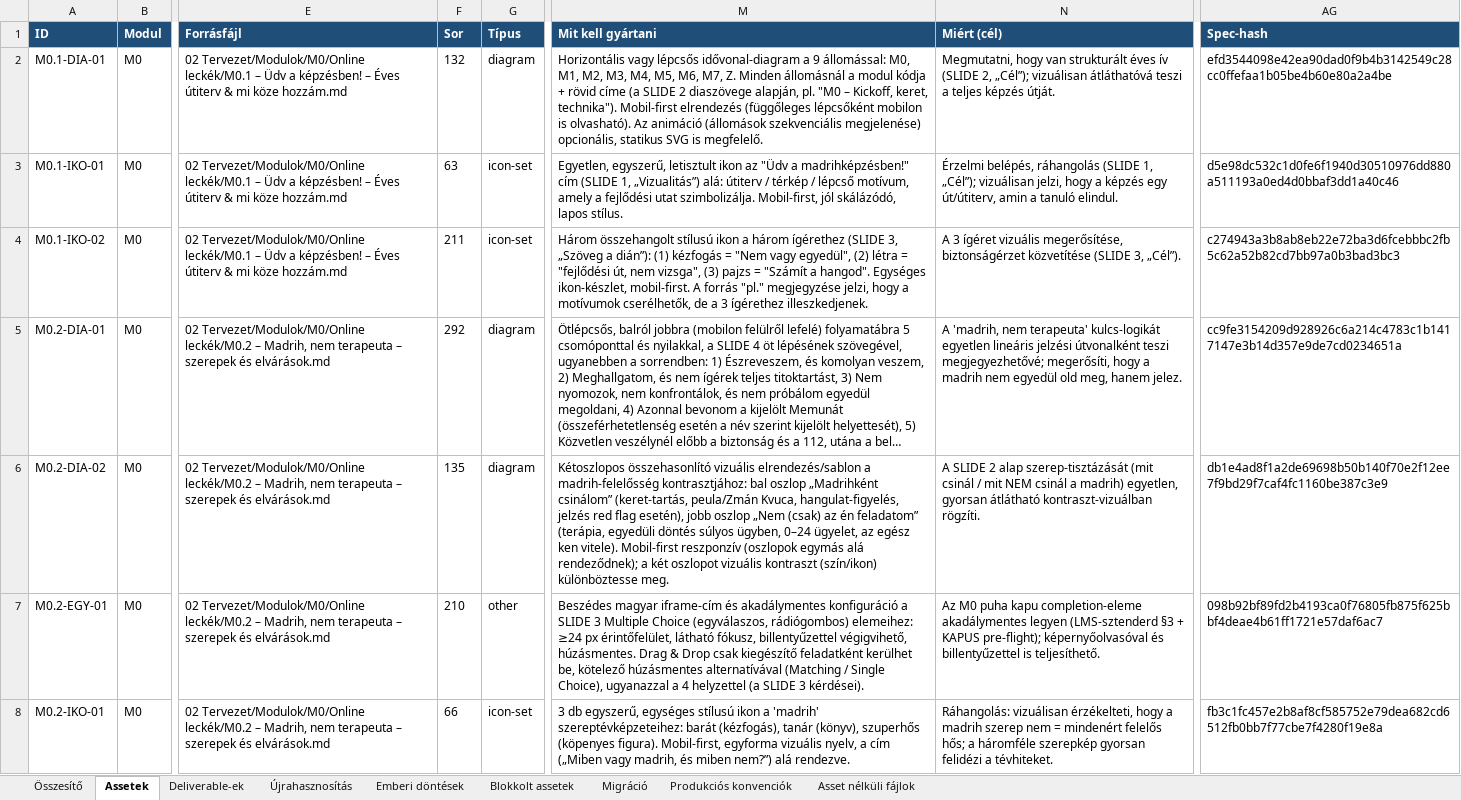
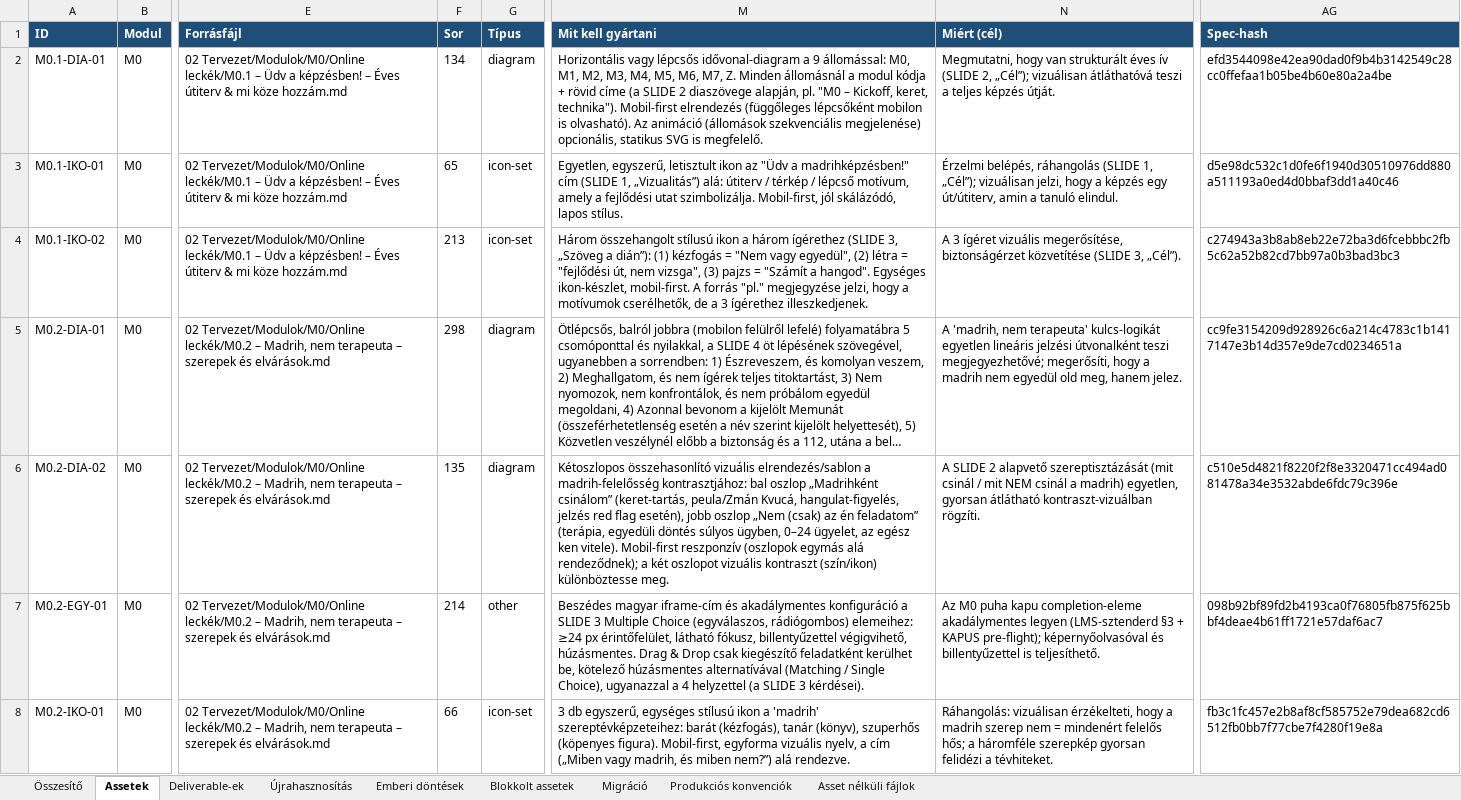
Before and after one commit to hasomerhacairhu/modszertani-kepzes, an Excel workbook: 02 Tervezet/Média-assetek/Média-asset regiszter.xlsx, sheet Assetek, drawn as a sheet; only a part is shown, gaps mark what is left out; long unchanged cells end in …; values as stored, in another font and other column widths than the file's, no borders; the diff covers the shown part only; the diff names each change by its address in the sheet, - before the commit and + after, or states it on an @@ line.

```diff
--- a/02 Tervezet/Média-assetek/Média-asset regiszter.xlsx (sheet Assetek)
+++ b/02 Tervezet/Média-assetek/Média-asset regiszter.xlsx (sheet Assetek)
-F2 (Sor): 132
+F2 (Sor): 134
-F3 (Sor): 63
+F3 (Sor): 65
-F4 (Sor): 211
+F4 (Sor): 213
-F5 (Sor): 292
+F5 (Sor): 298
-M6 (Mit kell gyártani): …(keret-tartás, peula/Zmán Kvuca, hangulat-figyelés, jelzés…
+M6 (Mit kell gyártani): …(keret-tartás, peula/Zmán Kvucá, hangulat-figyelés, jelzés…
-N6 (Miért (cél)): …SLIDE 2 alap szerep-tisztázását (mit csinál…
+N6 (Miért (cél)): …SLIDE 2 alapvető szereptisztázását (mit csinál…
-AG6 (Spec-hash): db1e4ad8f1a2de69698b50b140f70e2f12ee7f9bd29f7caf4fc1160be387c3e9
+AG6 (Spec-hash): c510e5d4821f8220f2f8e3320471cc494ad081478a34e3532abde6fdc79c396e
-F7 (Sor): 210
+F7 (Sor): 214
```
Also changed, not shown: 28 edited cells elsewhere in this sheet, sheet Deliverable-ek, 6 other files.
